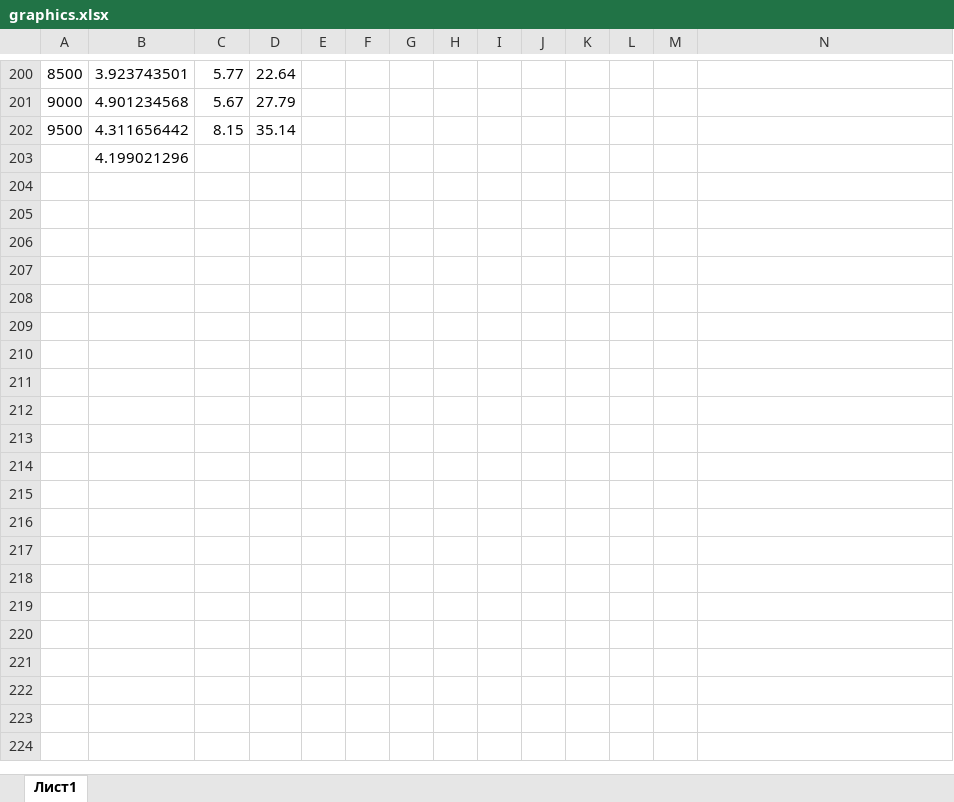
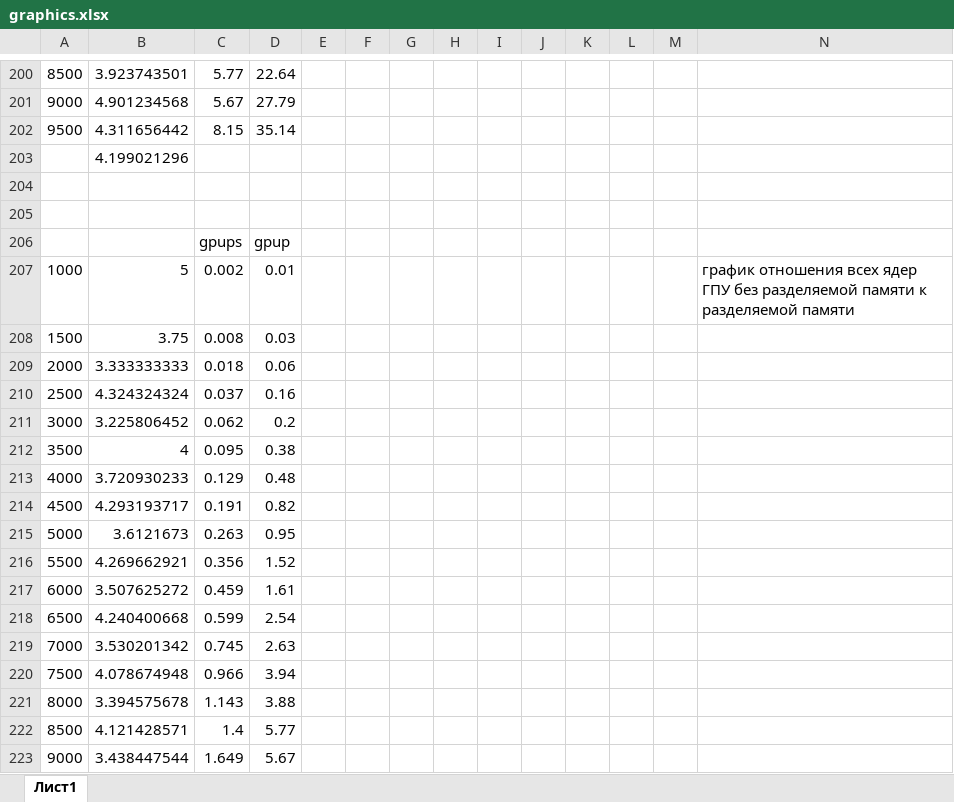
Before and after one commit to Tivlas/AVS-course-project, an Excel workbook: graphics.xlsx, sheet Лист1, drawn as a sheet; only a part is shown, gaps mark what is left out; values as stored, in another font and other column widths than the file's, no borders; charts and pictures not drawn; rows hold the shown columns only; the diff covers the shown part only; the diff names each change by its address in the sheet, - before the commit and + after, or states it on an @@ line.

```diff
--- a/graphics.xlsx (sheet Лист1)
+++ b/graphics.xlsx (sheet Лист1)
+row 204: (empty)
+row 205: (empty)
+row 206:  |  | gpups | gpup
+row 207: 1000 | 5 | 0.002 | 0.01 |  |  |  |  |  |  |  |  |  | график отношения всех ядер ГПУ без разделяемой памяти к разделяемой памяти
+row 208: 1500 | 3.75 | 0.008 | 0.03
+row 209: 2000 | 3.333333333 | 0.018 | 0.06
+row 210: 2500 | 4.324324324 | 0.037 | 0.16
+row 211: 3000 | 3.225806452 | 0.062 | 0.2
+row 212: 3500 | 4 | 0.095 | 0.38
+row 213: 4000 | 3.720930233 | 0.129 | 0.48
+row 214: 4500 | 4.293193717 | 0.191 | 0.82
+row 215: 5000 | 3.6121673 | 0.263 | 0.95
+row 216: 5500 | 4.269662921 | 0.356 | 1.52
+row 217: 6000 | 3.507625272 | 0.459 | 1.61
+row 218: 6500 | 4.240400668 | 0.599 | 2.54
+row 219: 7000 | 3.530201342 | 0.745 | 2.63
+row 220: 7500 | 4.078674948 | 0.966 | 3.94
+row 221: 8000 | 3.394575678 | 1.143 | 3.88
+row 222: 8500 | 4.121428571 | 1.4 | 5.77
+row 223: 9000 | 3.438447544 | 1.649 | 5.67
```
Also changed, not shown: 46 added rows, 22 removed rows and 7 edited cells elsewhere in this sheet, charts or pictures, 2 other files.
